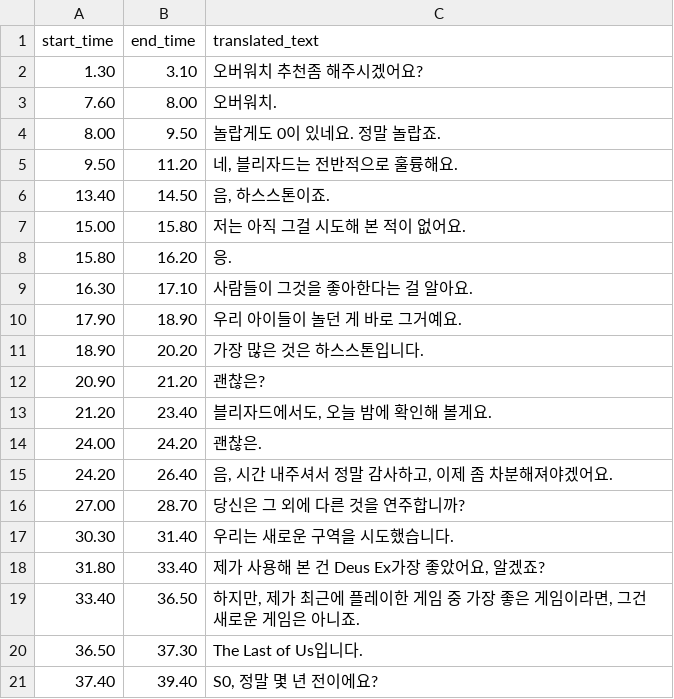
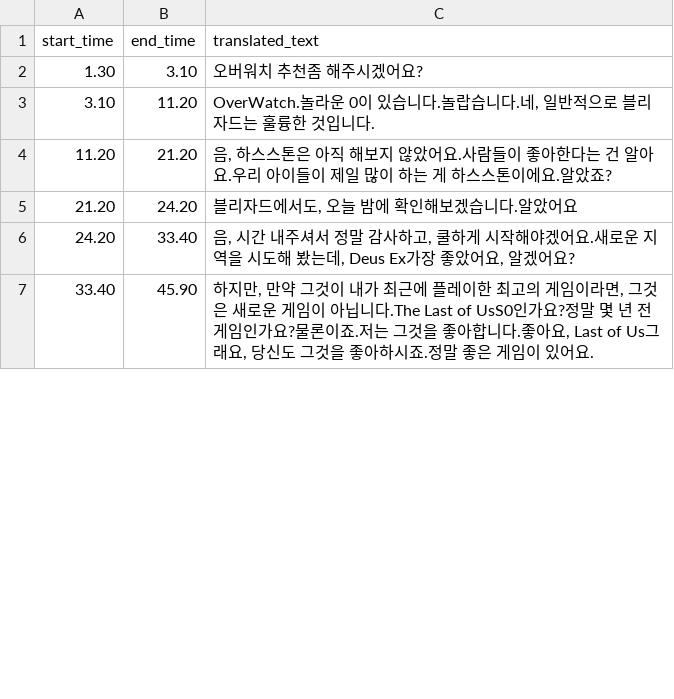
Before and after one commit to bgt30/OneVoice, a TSV file: backend/temp/text_ko/Elon_Musk_s_Video_Game_Recommendations.tsv, drawn as a sheet; only a part is shown; the diff covers the shown part only.

```diff
--- a/backend/temp/text_ko/Elon_Musk_s_Video_Game_Recommendations.tsv
+++ b/backend/temp/text_ko/Elon_Musk_s_Video_Game_Recommendations.tsv
@@ -2,20 +2,6 @@ start_time	end_time	translated_text
 1.30	3.10	오버워치 추천좀 해주시겠어요?
-7.60	8.00	오버워치.
-8.00	9.50	놀랍게도 0이 있네요. 정말 놀랍죠.
-9.50	11.20	네, 블리자드는 전반적으로 훌륭해요.
-13.40	14.50	음, 하스스톤이죠.
-15.00	15.80	저는 아직 그걸 시도해 본 적이 없어요.
-15.80	16.20	응.
-16.30	17.10	사람들이 그것을 좋아한다는 걸 알아요.
-17.90	18.90	우리 아이들이 놀던 게 바로 그거예요.
-18.90	20.20	가장 많은 것은 하스스톤입니다.
-20.90	21.20	괜찮은?
-21.20	23.40	블리자드에서도, 오늘 밤에 확인해 볼게요.
-24.00	24.20	괜찮은.
-24.20	26.40	음, 시간 내주셔서 정말 감사하고, 이제 좀 차분해져야겠어요.
-27.00	28.70	당신은 그 외에 다른 것을 연주합니까?
-30.30	31.40	우리는 새로운 구역을 시도했습니다.
-31.80	33.40	제가 사용해 본 건 Deus Ex가장 좋았어요, 알겠죠?
-33.40	36.50	하지만, 제가 최근에 플레이한 게임 중 가장 좋은 게임이라면, 그건 새로운 게임은 아니죠.
-36.50	37.30	The Last of Us입니다.
-37.40	39.40	S0, 정말 몇 년 전이에요?
+3.10	11.20	OverWatch.놀라운 0이 있습니다.놀랍습니다.네, 일반적으로 블리자드는 훌륭한 것입니다.
+11.20	21.20	음, 하스스톤은 아직 해보지 않았어요.사람들이 좋아한다는 건 알아요.우리 아이들이 제일 많이 하는 게 하스스톤이에요.알았죠?
+21.20	24.20	블리자드에서도, 오늘 밤에 확인해보겠습니다.알았어요
+24.20	33.40	음, 시간 내주셔서 정말 감사하고, 쿨하게 시작해야겠어요.새로운 지역을 시도해 봤는데, Deus Ex가장 좋았어요, 알겠어요?
+33.40	45.90	하지만, 만약 그것이 내가 최근에 플레이한 최고의 게임이라면, 그것은 새로운 게임이 아닙니다.The Last of UsS0인가요?정말 몇 년 전 게임인가요?물론이죠.저는 그것을 좋아합니다.좋아요, Last of Us그래요, 당신도 그것을 좋아하시죠.정말 좋은 게임이 있어요.
```
Also changed, not shown: 1 added row, 15 removed rows and 5 edited cells elsewhere in this file, 7 other files.
